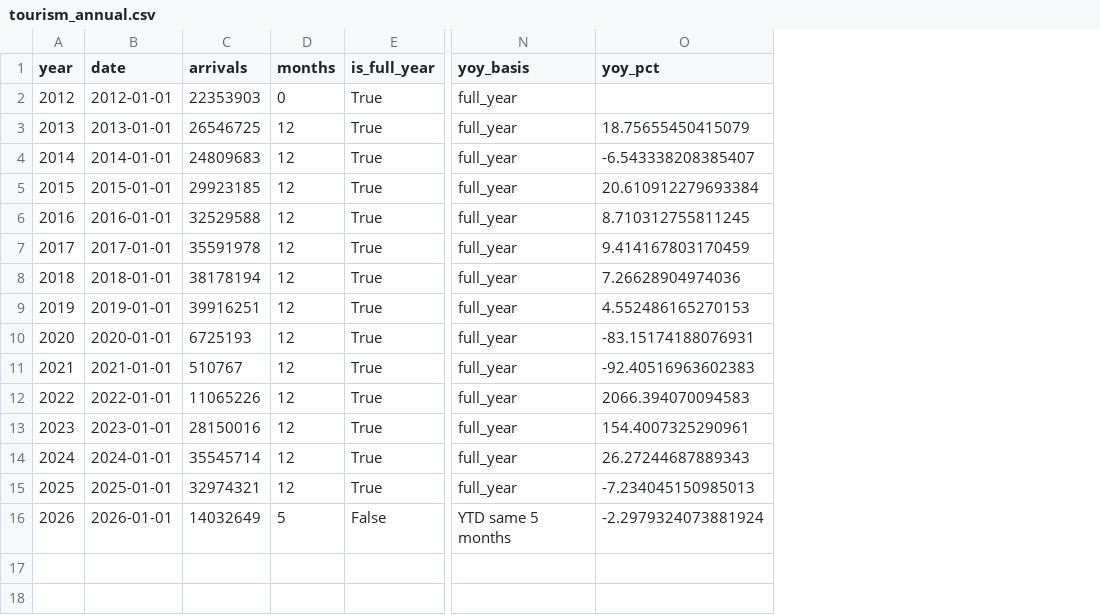
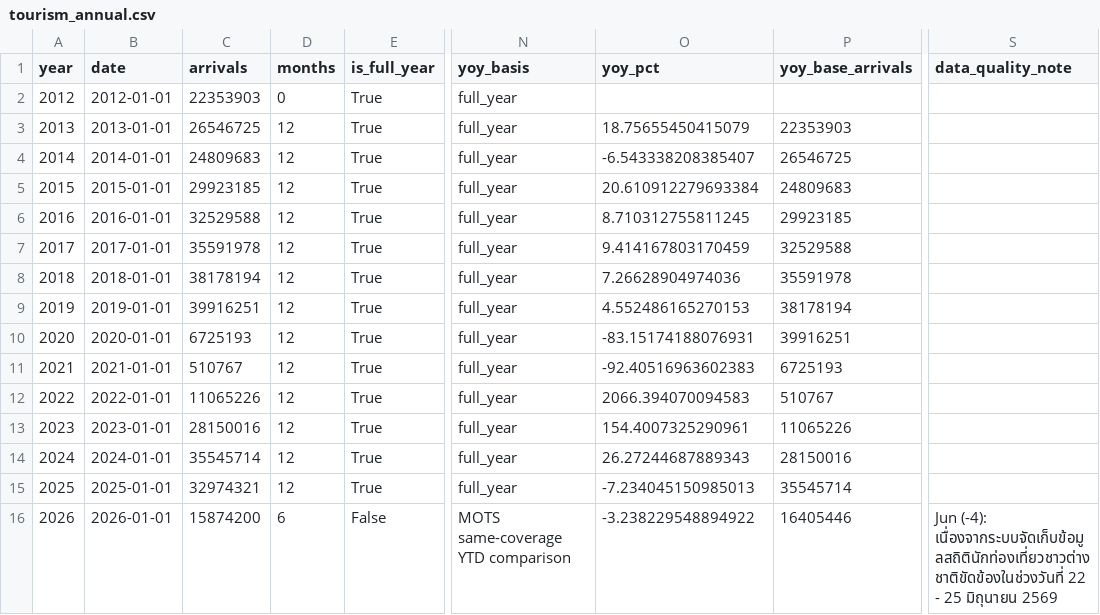
Before and after one commit to benzkanin41-alt/thailand-tourism-dashboard, a CSV file: outputs/tourism_annual.csv, drawn as a sheet; only a part is shown, gaps mark what is left out; the diff names each change by its address in the sheet, - before the commit and + after, or states it on an @@ line.

```diff
--- a/outputs/tourism_annual.csv
+++ b/outputs/tourism_annual.csv
+column P (yoy_base_arrivals), rows 3-16: 22353903 | 26546725 | 24809683 | 29923185 | 32529588 | 35591978 | 38178194 | 39916251 | 6725193 | 510767 | 11065226 | 28150016 | 35545714 | 16405446
+column S (data_quality_note), row 16: Jun (-4): เนื่องจากระบบจัดเก็บข้อมูลสถิตินักท่องเที่ยวชาวต่างชาติขัดข้องในช่วงวันที่ 22 - 25 มิถุนายน 2569
-C16 (arrivals): 14032649
+C16 (arrivals): 15874200
-D16 (months): 5
+D16 (months): 6
-N16 (yoy_basis): YTD same 5 months
+N16 (yoy_basis): MOTS same-coverage YTD comparison
-O16 (yoy_pct): -2.2979324073881924
+O16 (yoy_pct): -3.238229548894922
```
Also changed, not shown: outputs/tourism_quarterly.csv, outputs/tourism_ytd.csv, 8 other files.
